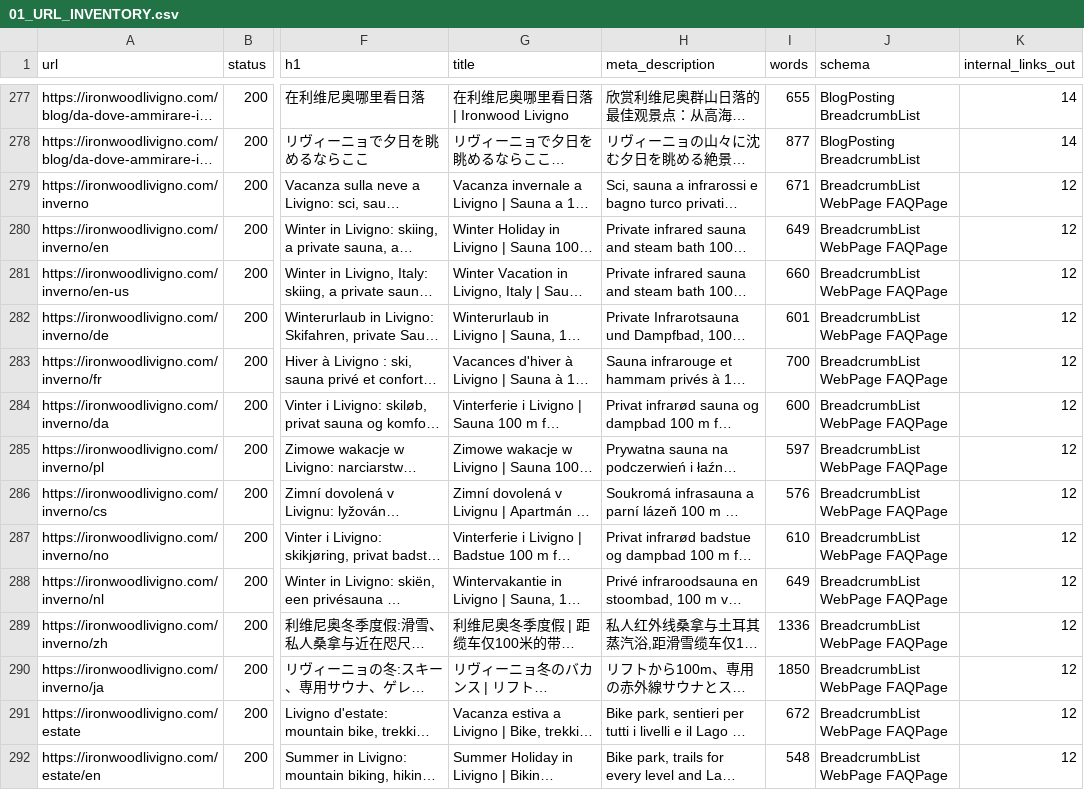
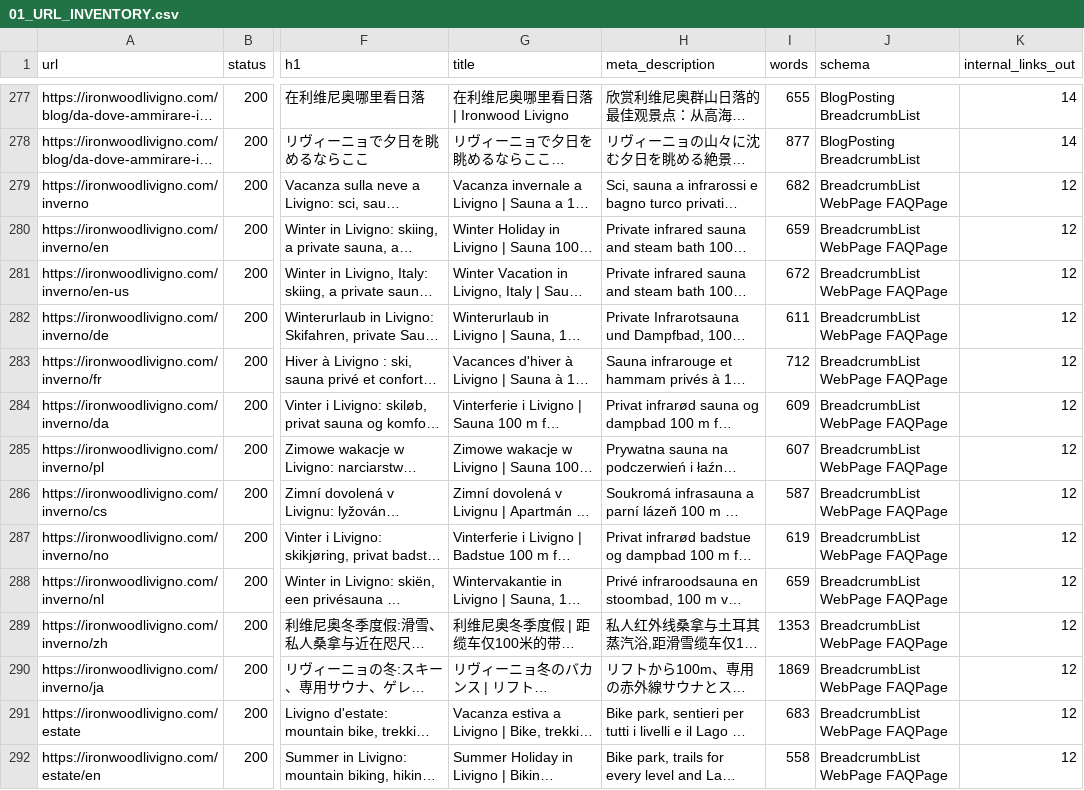
Before and after one commit to gke4u/ironwood-livigno, a CSV file: seo-engineering/01_URL_INVENTORY.csv, drawn as a sheet; only a part is shown, gaps mark what is left out; long unchanged cells end in …; the diff covers the shown part only; the diff names each change by its address in the sheet, - before the commit and + after, or states it on an @@ line.

```diff
--- a/seo-engineering/01_URL_INVENTORY.csv
+++ b/seo-engineering/01_URL_INVENTORY.csv
-I279 (words): 671
+I279 (words): 682
-I280 (words): 649
+I280 (words): 659
-I281 (words): 660
+I281 (words): 672
-I282 (words): 601
+I282 (words): 611
-I283 (words): 700
+I283 (words): 712
-I284 (words): 600
+I284 (words): 609
-I285 (words): 597
+I285 (words): 607
-I286 (words): 576
+I286 (words): 587
-I287 (words): 610
+I287 (words): 619
-I288 (words): 649
+I288 (words): 659
-I289 (words): 1336
+I289 (words): 1353
-I290 (words): 1850
+I290 (words): 1869
-I291 (words): 672
+I291 (words): 683
-I292 (words): 548
+I292 (words): 558
```
Also changed, not shown: 82 edited cells elsewhere in this file, seo-engineering/17_GEO_AEO_QUERY_SET.csv, seo-engineering/18_GEO_ANSWERABILITY_AUDIT.csv, 27 other files.
